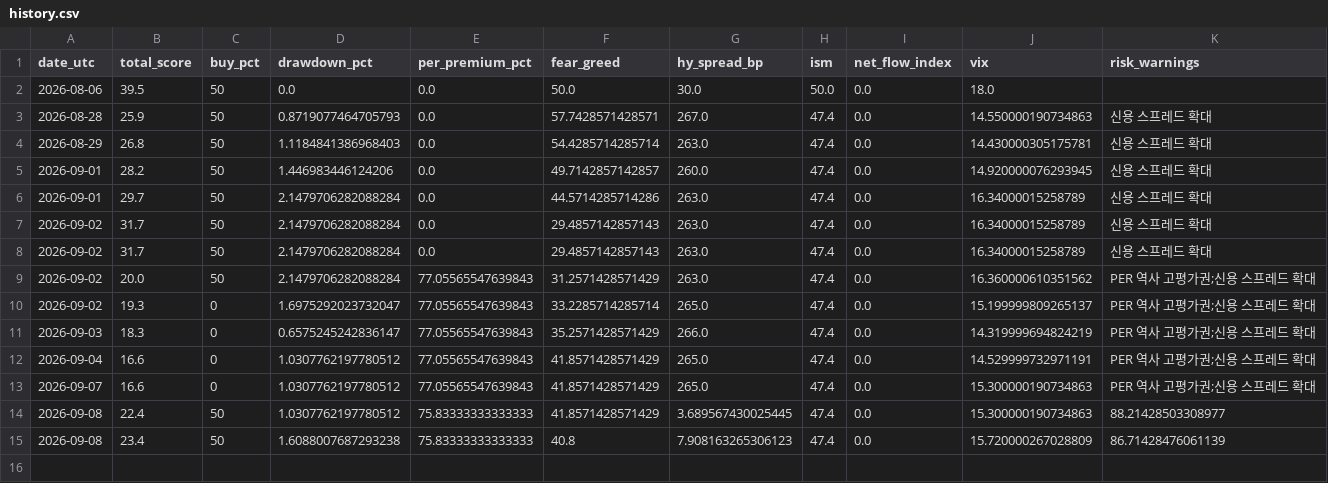
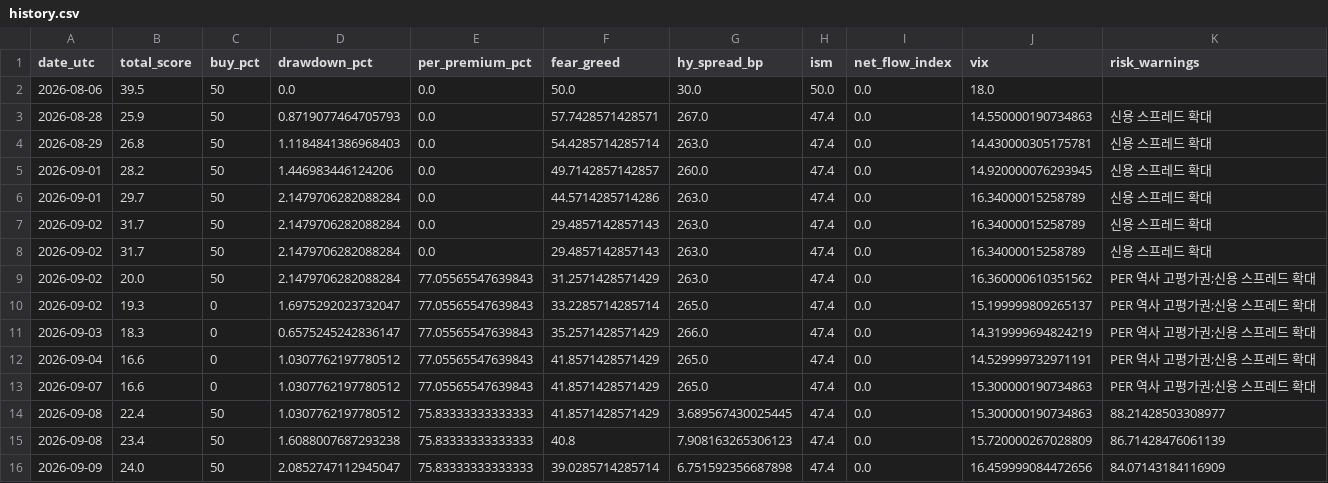
Before and after one commit to gozous/market-dca-assistant, a CSV file: docs/data/history.csv, drawn as a sheet; the diff names each change by its address in the sheet, - before the commit and + after, or states it on an @@ line.

```diff
--- a/docs/data/history.csv
+++ b/docs/data/history.csv
+row 16: 2026-09-09 | 24.0 | 50 | 2.0852747112945047 | 75.83333333333333 | 39.0285714285714 | 6.751592356687898 | 47.4 | 0.0 | 16.459999084472656 | 84.07143184116909
```
Also changed, not shown: 1 other file.
